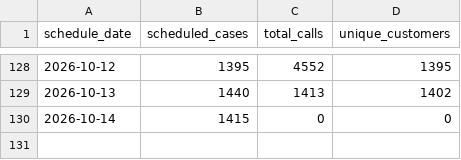
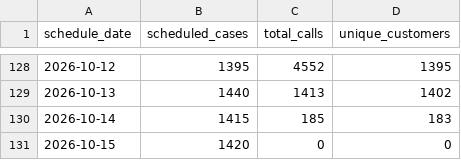
Before and after one commit to celina-nanbara/klarna-it-outbound-dialing, a CSV file: q2_scheduled.csv, drawn as a sheet; only a part is shown, gaps mark what is left out.

Commit message:
Update q2_scheduled.csv

```diff
--- a/q2_scheduled.csv
+++ b/q2_scheduled.csv
@@ -129,2 +129,3 @@ schedule_date,scheduled_cases,total_calls,unique_customers
 2026-10-13,1440,1413,1402
-2026-10-14,1415,0,0
+2026-10-14,1415,185,183
+2026-10-15,1420,0,0
```
